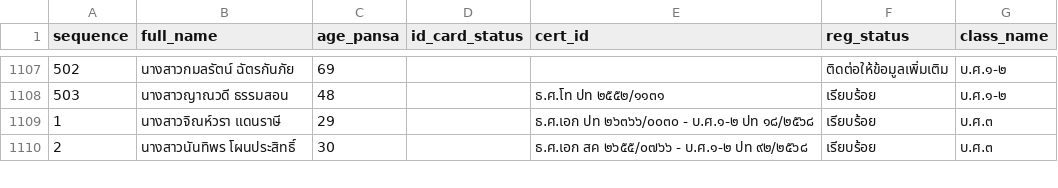
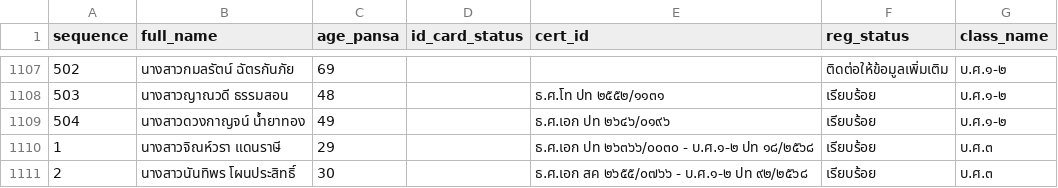
Before and after one commit to Kanjin22/pariyat-search-project, a CSV file: data/pariyat_applicants_data.csv, drawn as a sheet; only a part is shown, gaps mark what is left out.

Commit message:
Update pariyat_applicants_data.csv

```diff
--- a/data/pariyat_applicants_data.csv
+++ b/data/pariyat_applicants_data.csv
@@ -1108,2 +1108,3 @@
 503,นางสาวญาณวดี ธรรมสอน,48,,ธ.ศ.โท ปท ๒๕๕๒/๑๑๓๑,เรียบร้อย,บ.ศ.๑-๒
+504,นางสาวดวงกาญจน์ น้ำยาทอง,49,,ธ.ศ.เอก ปท ๒๖๔๖/๐๑๙๖,เรียบร้อย,บ.ศ.๑-๒
 1,นางสาวจิณห์วรา แดนราษี,29,,ธ.ศ.เอก ปท ๒๖๓๖๖/๐๐๓๐ - บ.ศ.๑-๒ ปท ๑๘/๒๕๖๘,เรียบร้อย,บ.ศ.๓
```
